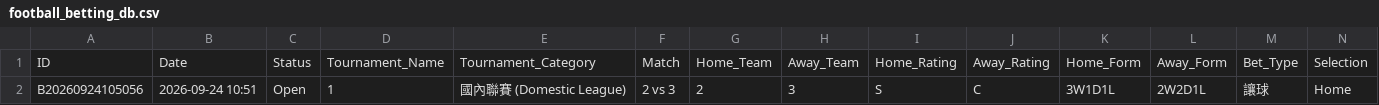
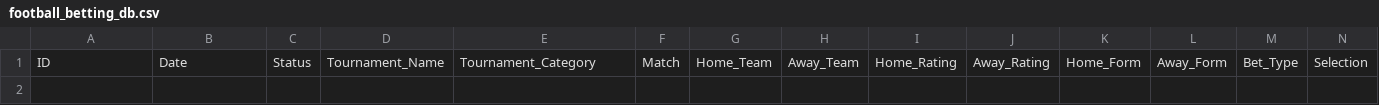
Before and after one commit to tipsme98/FB-app, a CSV file: football_betting_db.csv, drawn as a sheet; only a part is shown; rows hold the shown columns only; the diff names each change by its address in the sheet, - before the commit and + after, or states it on an @@ line.

Commit message:
Auto-update football_betting_db.csv via Streamlit App

```diff
--- a/football_betting_db.csv
+++ b/football_betting_db.csv
-row 2: B20260924105056 | 2026-09-24 10:51 | Open | 1 | 國內聯賽 (Domestic League) | 2 vs 3 | 2 | 3 | S | C | 3W1D1L | 2W2D1L | 讓球 | Home
```
